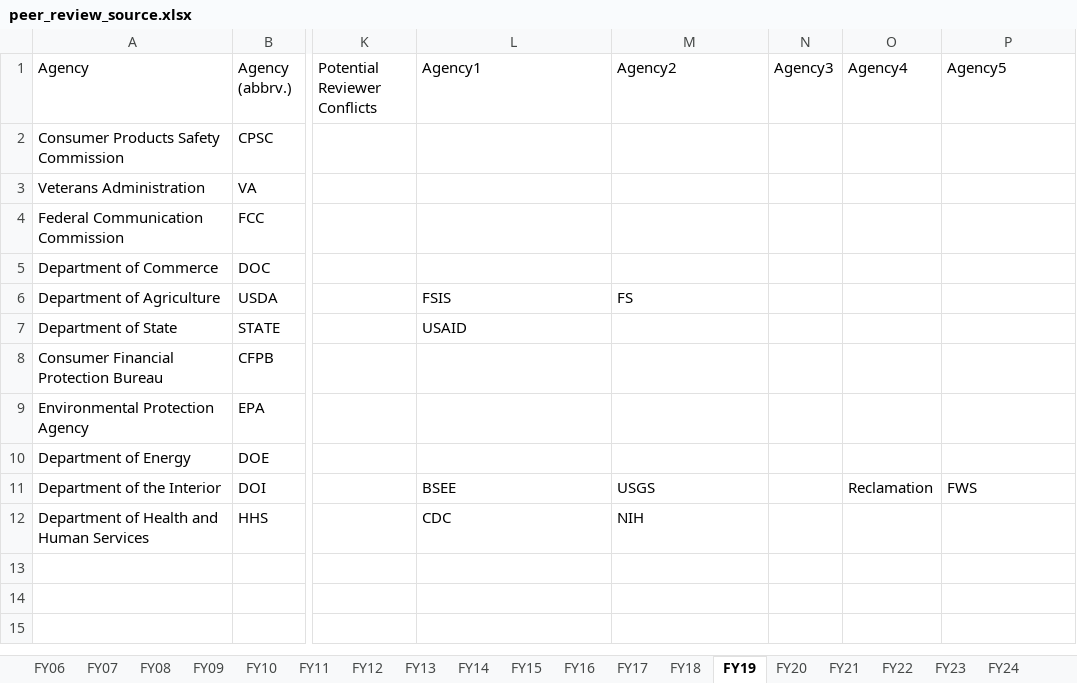
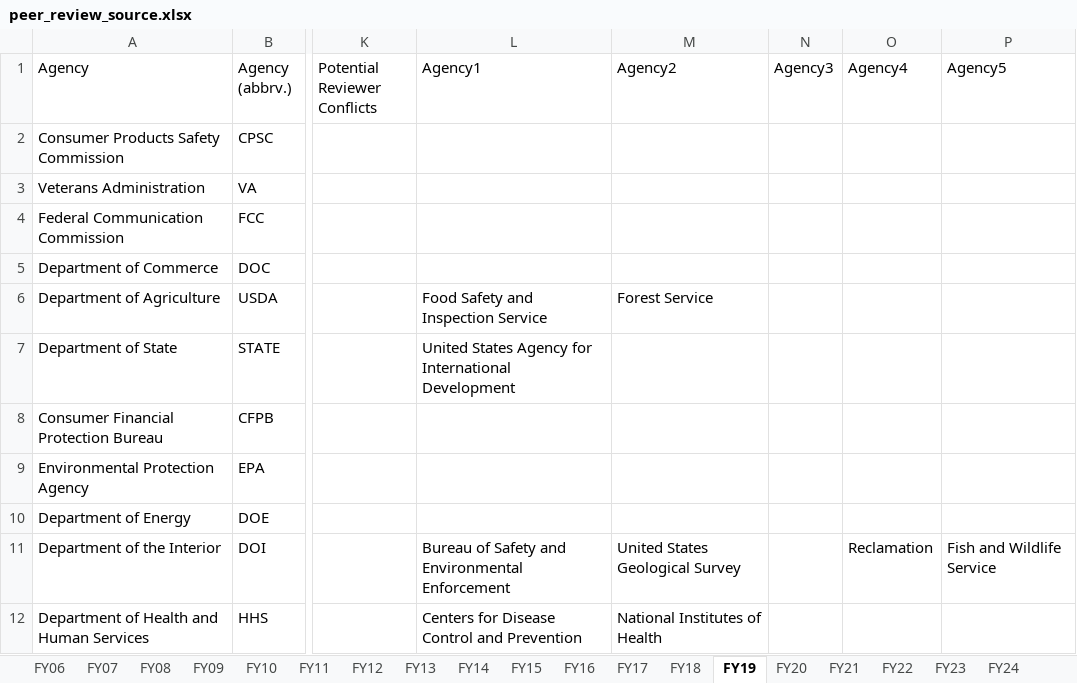
Before and after one commit to infopolicy/iqa, an Excel workbook: bin/peer_review_source.xlsx, sheet FY19, drawn as a sheet; only a part is shown, gaps mark what is left out; values as stored, in another font and other column widths than the file's, no borders; the diff names each change by its address in the sheet, - before the commit and + after, or states it on an @@ line.

Commit message:
cleaned-up agency names in post-FY19 peer review source files, re-ran csv script

```diff
--- a/bin/peer_review_source.xlsx (sheet FY19)
+++ b/bin/peer_review_source.xlsx (sheet FY19)
-L6 (Agency1): FSIS
+L6 (Agency1): Food Safety and Inspection Service
-M6 (Agency2): FS
+M6 (Agency2): Forest Service
-L7 (Agency1): USAID
+L7 (Agency1): United States Agency for International Development
-L11 (Agency1): BSEE
+L11 (Agency1): Bureau of Safety and Environmental Enforcement
-M11 (Agency2): USGS
+M11 (Agency2): United States Geological Survey
-P11 (Agency5): FWS
+P11 (Agency5): Fish and Wildlife Service
-L12 (Agency1): CDC
+L12 (Agency1): Centers for Disease Control and Prevention
-M12 (Agency2): NIH
+M12 (Agency2): National Institutes of Health
```
Also changed, not shown: sheet FY24, sheet FY20, sheet FY21, sheet FY22, sheet FY23, sheet FY06, 6 other files.
